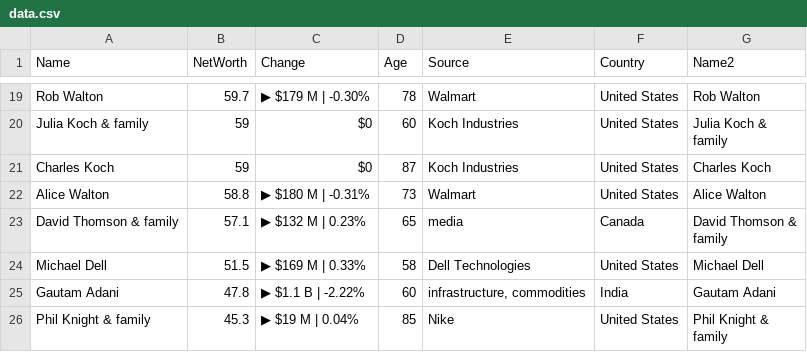
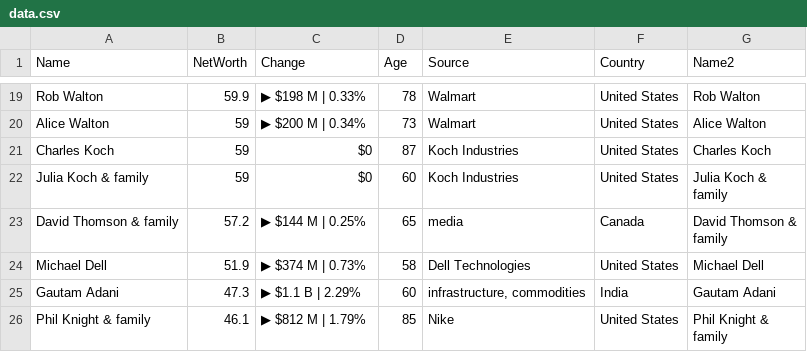
Before and after one commit to ckr4/bnaires, a CSV file: bnaires/data.csv, drawn as a sheet; only a part is shown, gaps mark what is left out; removed rows and columns are numbered as before the commit, all else as after; the diff covers the shown part only; the diff names each change by its address in the sheet, - before the commit and + after, or states it on an @@ line.

```diff
--- a/bnaires/data.csv
+++ b/bnaires/data.csv
-B19 (NetWorth): 59.7
+B19 (NetWorth): 59.9
-C19 (Change): ▶ $179 M | -0.30%
+C19 (Change): ▶ $198 M | 0.33%
+row 20: Alice Walton | 59 | ▶ $200 M | 0.34% | 73 | Walmart | United States | Alice Walton
-row 22: Alice Walton | 58.8 | ▶ $180 M | -0.31% | 73 | Walmart | United States | Alice Walton
-B23 (NetWorth): 57.1
+B23 (NetWorth): 57.2
-C23 (Change): ▶ $132 M | 0.23%
+C23 (Change): ▶ $144 M | 0.25%
-B24 (NetWorth): 51.5
+B24 (NetWorth): 51.9
-C24 (Change): ▶ $169 M | 0.33%
+C24 (Change): ▶ $374 M | 0.73%
-B25 (NetWorth): 47.8
+B25 (NetWorth): 47.3
-C25 (Change): ▶ $1.1 B | -2.22%
+C25 (Change): ▶ $1.1 B | 2.29%
-B26 (NetWorth): 45.3
+B26 (NetWorth): 46.1
-C26 (Change): ▶ $19 M | 0.04%
+C26 (Change): ▶ $812 M | 1.79%
```
Also changed, not shown: 32 edited cells elsewhere in this file, 1 other file.
